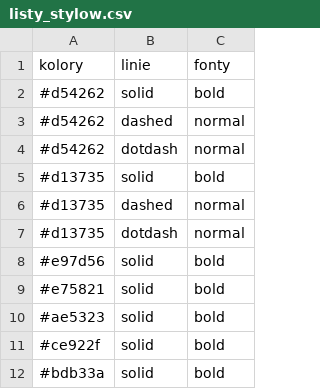
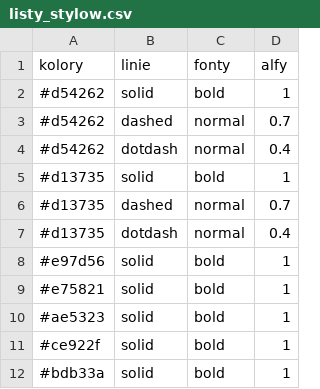
Before and after one commit to pawlowska/shiny-server, a CSV file: rowery/pliki/listy_stylow.csv, drawn as a sheet; only a part is shown; the diff names each change by its address in the sheet, - before the commit and + after, or states it on an @@ line.

```diff
--- a/rowery/pliki/listy_stylow.csv
+++ b/rowery/pliki/listy_stylow.csv
+column D (alfy), rows 2-12: 1 | 0.7 | 0.4 | 1 | 0.7 | 0.4 | 1 | 1 | 1 | 1 | 1
```
Also changed, not shown: 6 other files.
